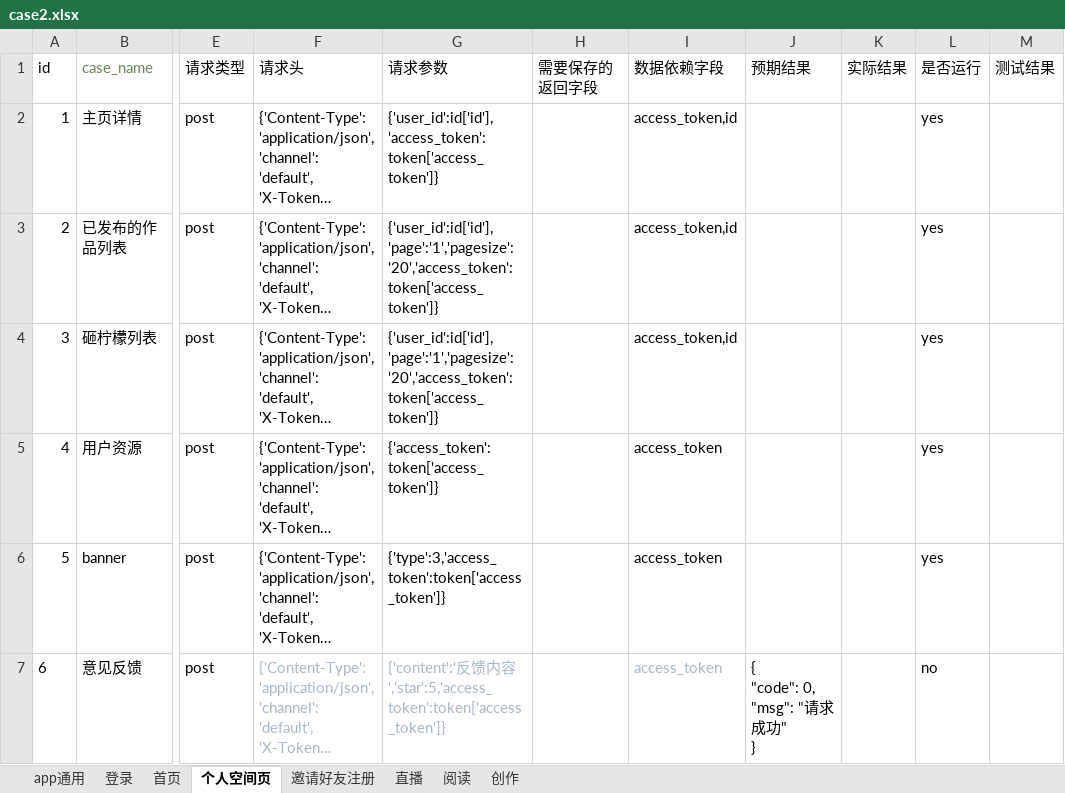
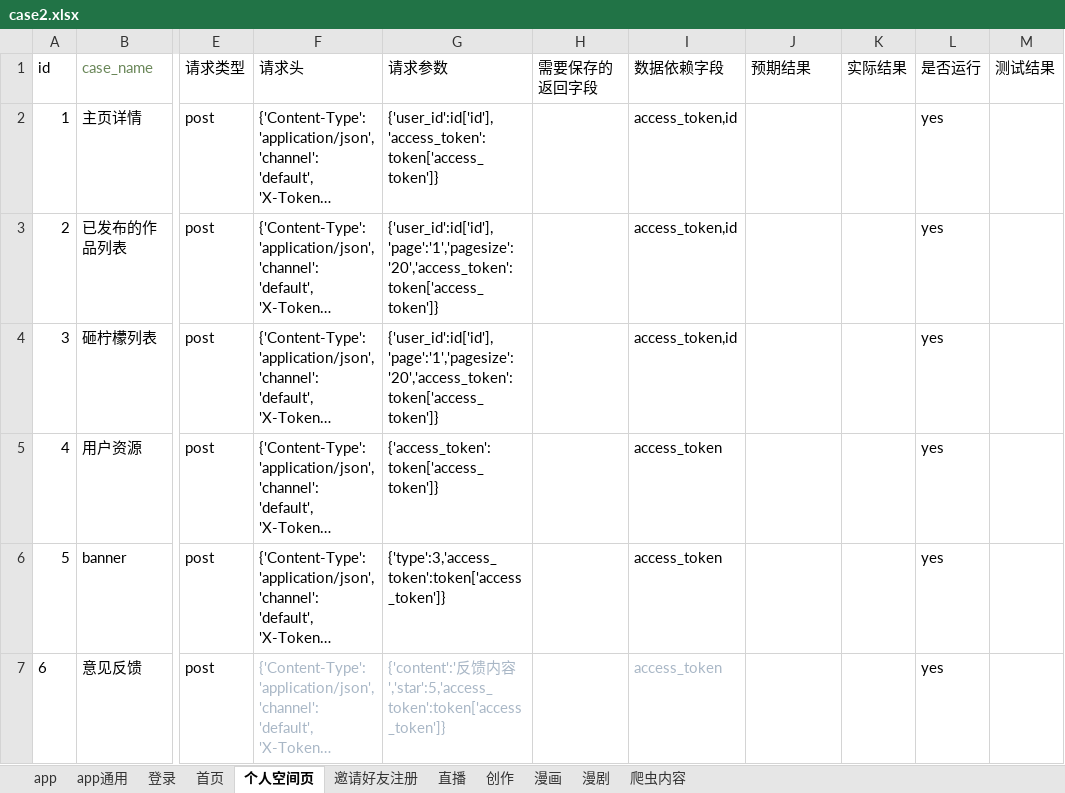
Before and after one commit to sumeilan/testcase, an Excel workbook: data/case2.xlsx, sheet 个人空间页, drawn as a sheet; only a part is shown, gaps mark what is left out; long unchanged cells end in …; values as stored, in another font and other column widths than the file's, no borders; ↵ is a line break in a cell; the diff names each change by its address in the sheet, - before the commit and + after, or states it on an @@ line.

```diff
--- a/data/case2.xlsx (sheet 个人空间页)
+++ b/data/case2.xlsx (sheet 个人空间页)
-sheet tab: 阅读
+sheet tab: 漫画
+sheet tab: app
+sheet tab: 漫剧
+sheet tab: 爬虫内容
@@ sheet tab order changed: app | app通用 | 登录 | 首页 | 个人空间页 | 邀请好友注册 | 直播 | 创作 | 漫画 | 漫剧 | 爬虫内容 @@
-J7 (预期结果): { ↵ "code": 0, ↵ "msg": "请求成功" ↵ }
+J7 (预期结果): (empty)
-L7 (是否运行): no
+L7 (是否运行): yes
```
Also changed, not shown: sheet 直播, sheet 漫画, sheet app通用, sheet 首页, 11 other files.
